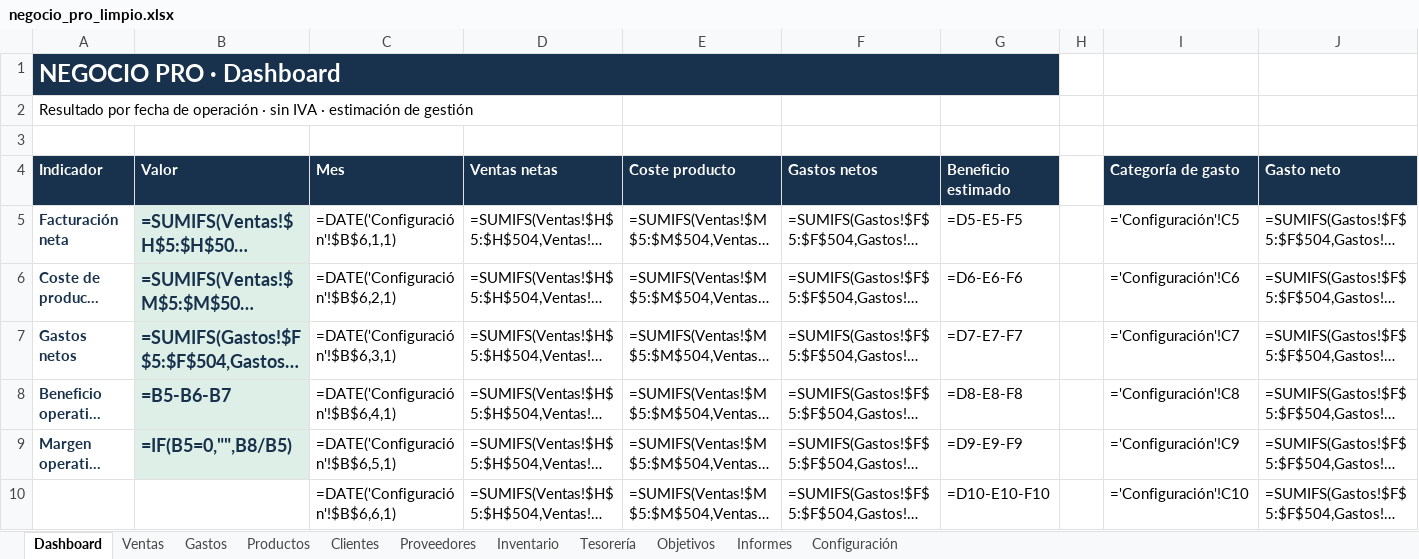
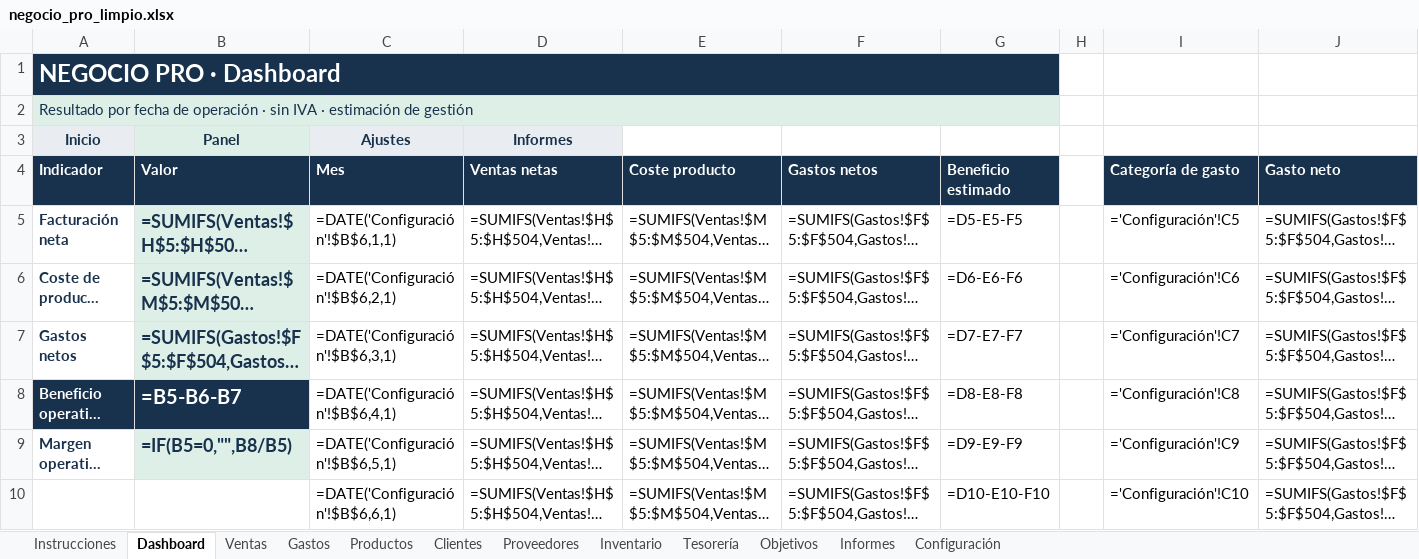
Before and after one commit to rederbeats/negocio-pro, an Excel workbook: dist/negocio_pro_limpio.xlsx, sheet Dashboard, drawn as a sheet; only a part is shown; long unchanged cells end in …; values as stored, in another font and other column widths than the file's, no borders; formulas without a stored value are shown as written; charts and pictures and conditional formats not drawn; the diff covers the shown part only; the diff names each change by its address in the sheet, - before the commit and + after, or states it on an @@ line.

```diff
--- a/dist/negocio_pro_limpio.xlsx (sheet Dashboard)
+++ b/dist/negocio_pro_limpio.xlsx (sheet Dashboard)
+sheet tab: Instrucciones
@@ A2 fill: none → #DDEFE6, text colour: black → #18324D @@
+A2:G2 merged
-row 3: (empty)
+row 3: Inicio | Panel | Ajustes | Informes
-A3 fill: none
+A3 fill: #E9EDF1
-B3 fill: none
+B3 fill: #DDEFE6
-C3:D3 fill: none
+C3:D3 fill: #E9EDF1
-A8:B8 text colour: #18324D
+A8:B8 text colour: #FFFFFF
-A8 fill: none
+A8 fill: #18324D
-B8 fill: #DDEFE6
+B8 fill: #18324D, text size: larger
```
Also changed, not shown: 2 edited cells elsewhere in this sheet, sheet Tesorería, sheet Configuración, sheet Informes, sheet Proveedores, sheet Clientes, sheet Productos, 4 more sheets, dist/negocio_pro_demo.xlsx, 4 other files.
